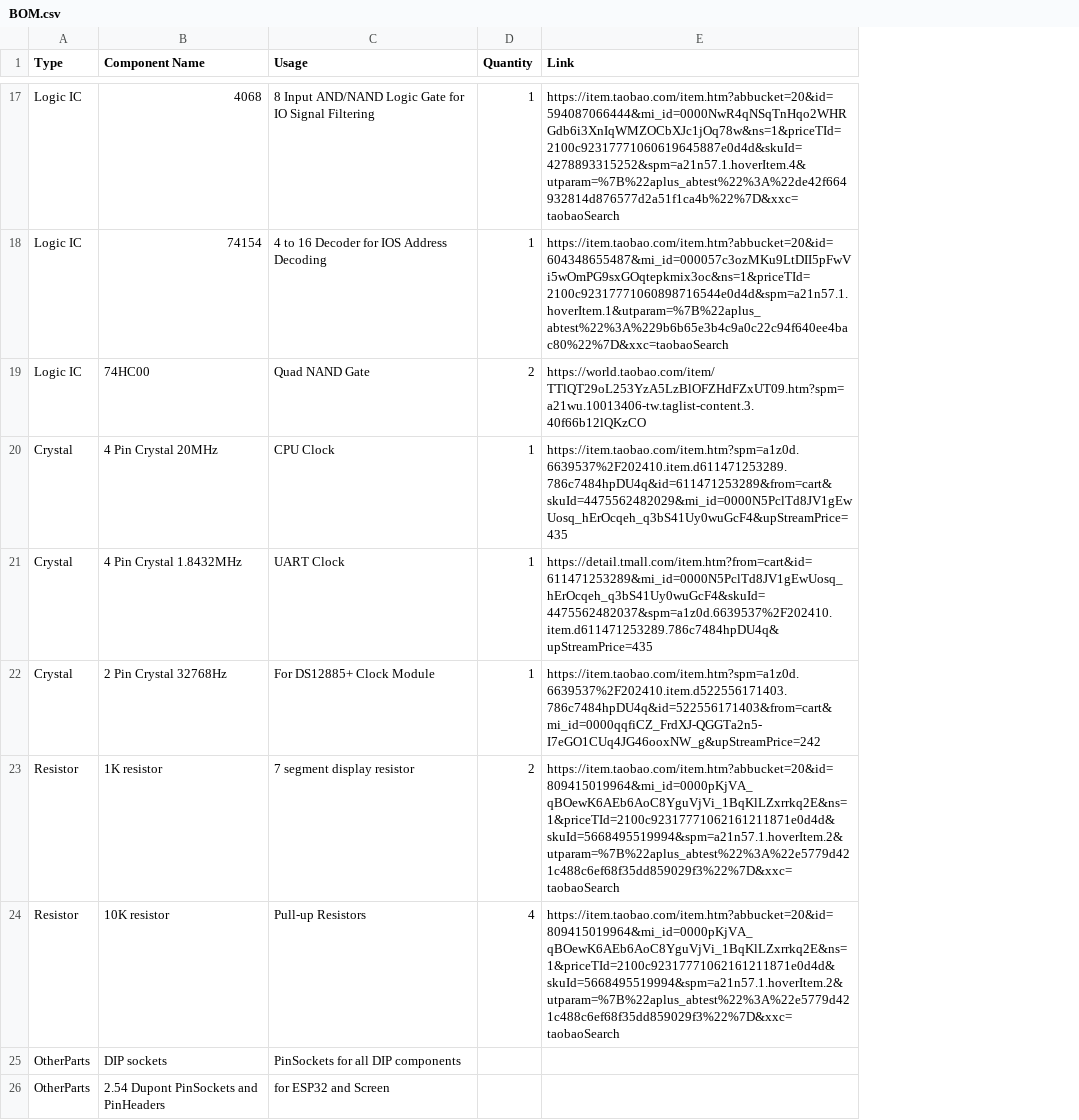
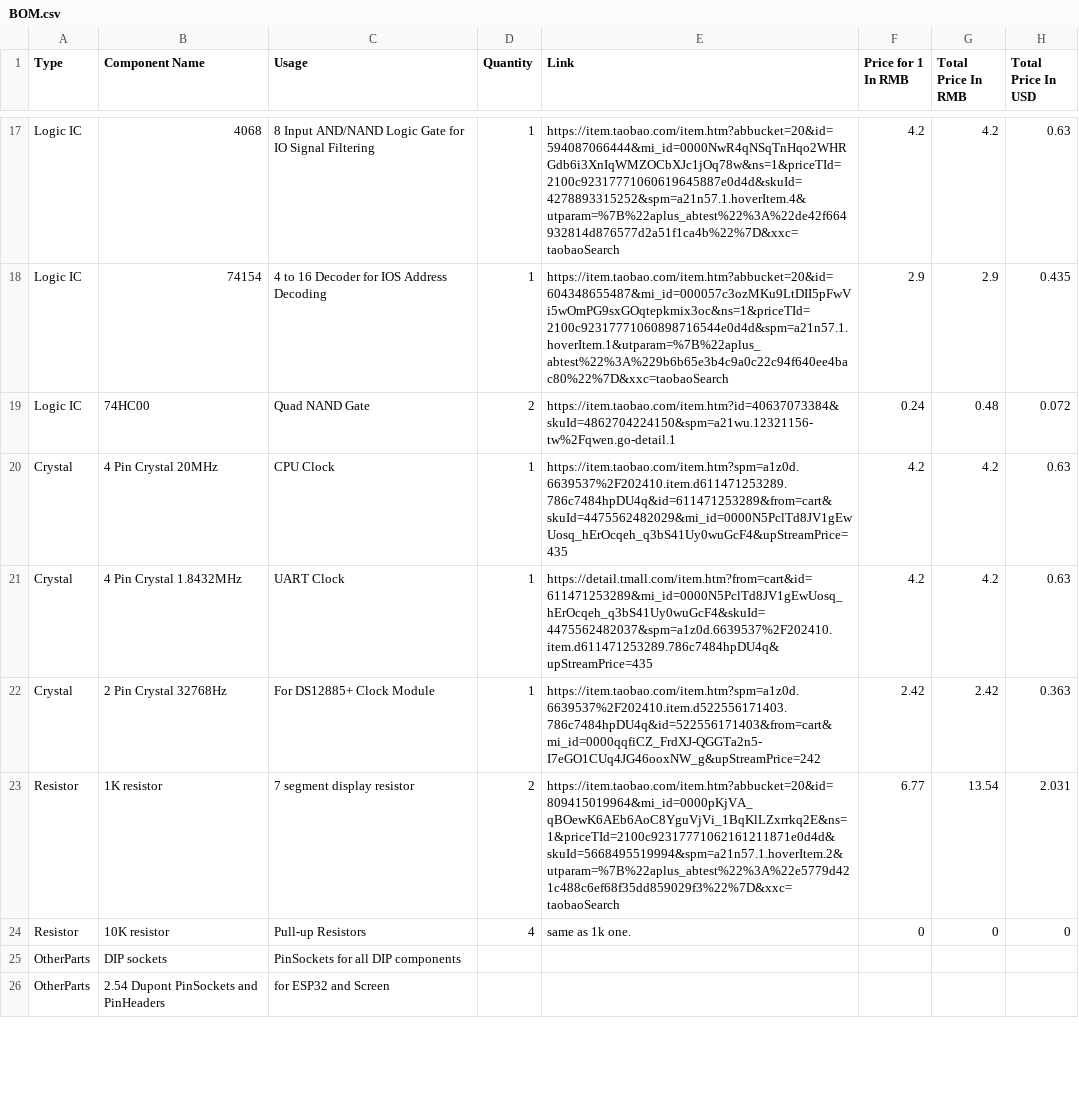
Before and after one commit to 12zcab/Handheld-Z80-Retro-Computer, a CSV file: BOM.csv, drawn as a sheet; only a part is shown, gaps mark what is left out; the diff covers the shown part only; the diff names each change by its address in the sheet, - before the commit and + after, or states it on an @@ line.

```diff
--- a/BOM.csv
+++ b/BOM.csv
+column F (Price for 1 In RMB), rows 17-24: 4.2 | 2.9 | 0.24 | 4.2 | 4.2 | 2.42 | 6.77 | 0
+column G (Total Price In RMB), rows 17-24: 4.2 | 2.9 | 0.48 | 4.2 | 4.2 | 2.42 | 13.54 | 0
+column H (Total Price In USD), rows 17-24: 0.63 | 0.435 | 0.072 | 0.63 | 0.63 | 0.363 | 2.031 | 0
-E19 (Link): https://world.taobao.com/item/TTlQT29oL253YzA5LzBlOFZHdFZxUT09.htm?spm=a21wu.10013406-tw.taglist-content.3.40f66b12lQKzCO
+E19 (Link): https://item.taobao.com/item.htm?id=40637073384&skuId=4862704224150&spm=a21wu.12321156-tw%2Fqwen.go-detail.1
-E24 (Link): https://item.taobao.com/item.htm?abbucket=20&id=809415019964&mi_id=0000pKjVA_qBOewK6AEb6AoC8YguVjVi_1BqKlLZxrrkq2E&ns=1&priceTId=2100c92317771062161211871e0d4d&skuId=5668495519994&spm=a21n57.1.hoverItem.2&utparam=%7B%22aplus_abtest%22%3A%22e5779d421c488c6ef68f35dd859029f3%22%7D&xxc=taobaoSearch
+E24 (Link): same as 1k one.
```
Also changed, not shown: 4 added rows elsewhere in this file, 4 other files.
